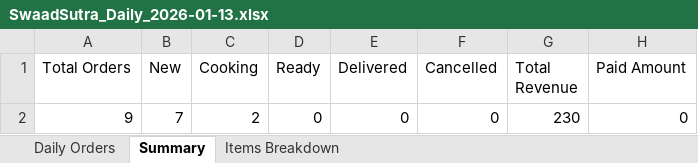
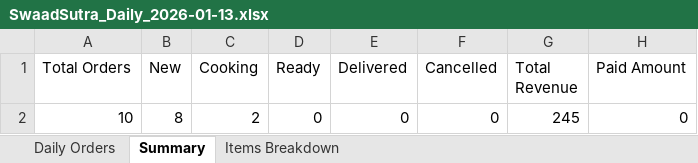
Before and after one commit to poojadwarkunde/swaad-sutra, an Excel workbook: reports/SwaadSutra_Daily_2026-01-13.xlsx, sheet Summary, drawn as a sheet; values as stored, in another font and other column widths than the file's, no borders; the diff names each change by its address in the sheet, - before the commit and + after, or states it on an @@ line.

```diff
--- a/reports/SwaadSutra_Daily_2026-01-13.xlsx (sheet Summary)
+++ b/reports/SwaadSutra_Daily_2026-01-13.xlsx (sheet Summary)
-A2 (Total Orders): 9
+A2 (Total Orders): 10
-B2 (New): 7
+B2 (New): 8
-G2 (Total Revenue): 230
+G2 (Total Revenue): 245
```
Also changed, not shown: sheet Daily Orders, sheet Items Breakdown.
